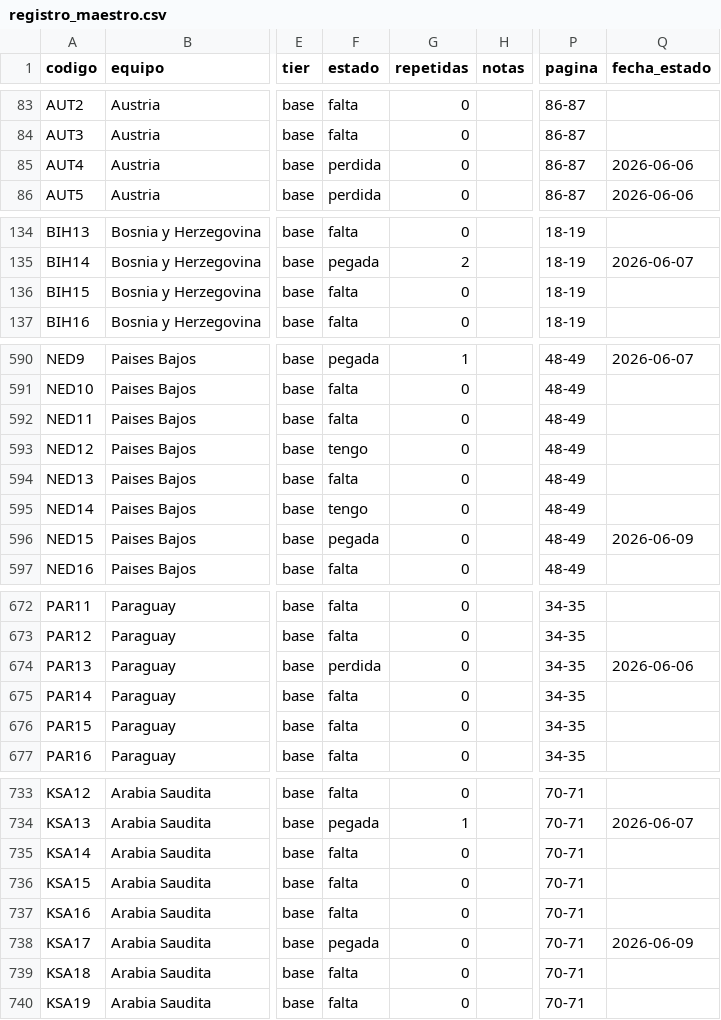
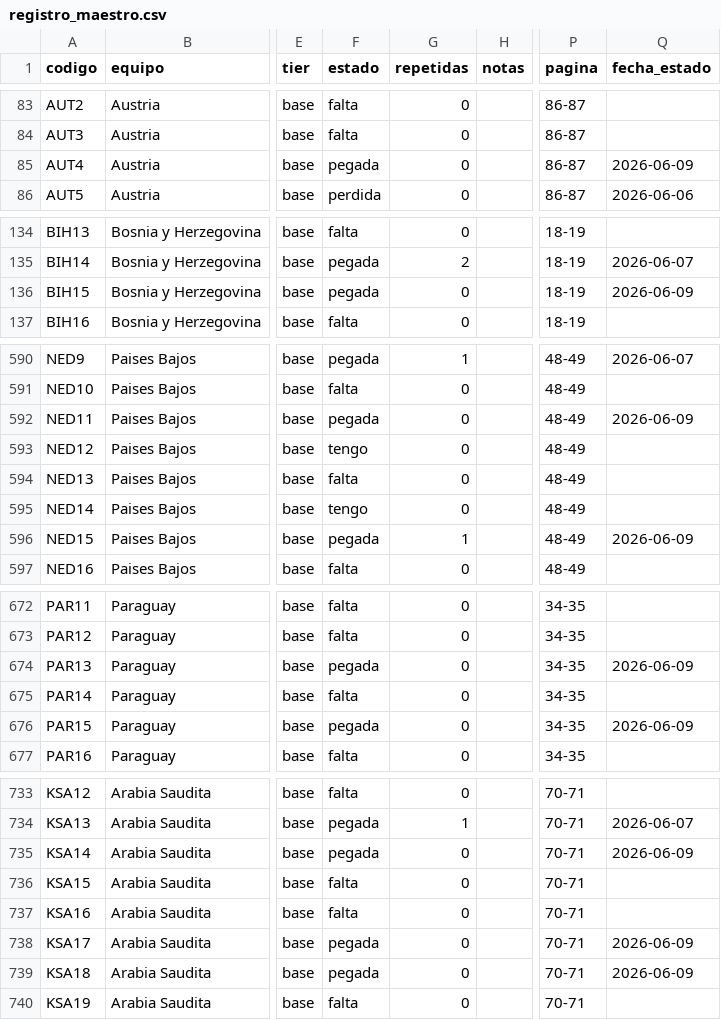
Before and after one commit to BorisTapiaV/album-mundial-2026, a CSV file: registro_maestro.csv, drawn as a sheet; only a part is shown, gaps mark what is left out; the diff covers the shown part only; the diff names each change by its address in the sheet, - before the commit and + after, or states it on an @@ line.

```diff
--- a/registro_maestro.csv
+++ b/registro_maestro.csv
-F85 (estado): perdida
+F85 (estado): pegada
-Q85 (fecha_estado): 2026-06-06
+Q85 (fecha_estado): 2026-06-09
-F136 (estado): falta
+F136 (estado): pegada
-Q136 (fecha_estado): (empty)
+Q136 (fecha_estado): 2026-06-09
-F592 (estado): falta
+F592 (estado): pegada
-Q592 (fecha_estado): (empty)
+Q592 (fecha_estado): 2026-06-09
-G596 (repetidas): 0
+G596 (repetidas): 1
-F674 (estado): perdida
+F674 (estado): pegada
-Q674 (fecha_estado): 2026-06-06
+Q674 (fecha_estado): 2026-06-09
-F676 (estado): falta
+F676 (estado): pegada
-Q676 (fecha_estado): (empty)
+Q676 (fecha_estado): 2026-06-09
-F735 (estado): falta
+F735 (estado): pegada
-Q735 (fecha_estado): (empty)
+Q735 (fecha_estado): 2026-06-09
-F739 (estado): falta
+F739 (estado): pegada
-Q739 (fecha_estado): (empty)
+Q739 (fecha_estado): 2026-06-09
```
Also changed, not shown: 50 edited cells elsewhere in this file, 9 other files.
